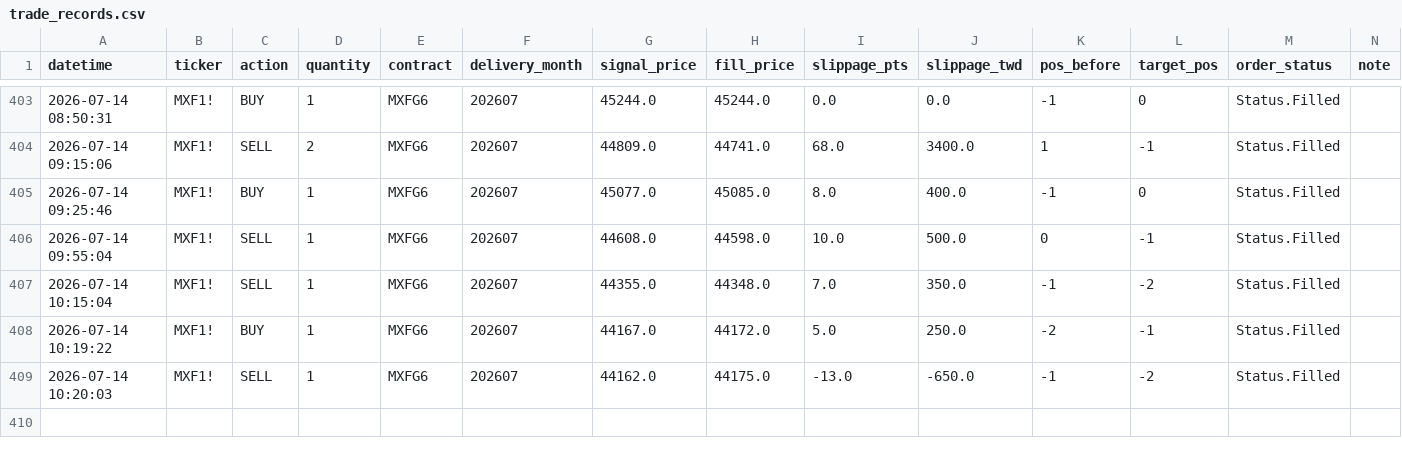
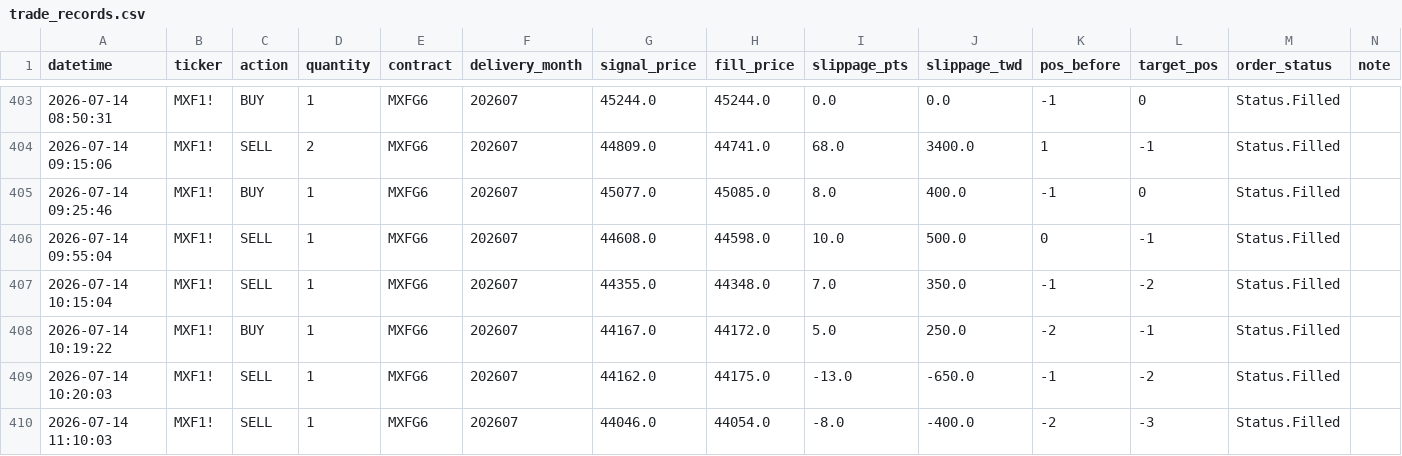
Before and after one commit to KevinYang515/trading-dashboard, a CSV file: logs/trade_records.csv, drawn as a sheet; only a part is shown, gaps mark what is left out; the diff names each change by its address in the sheet, - before the commit and + after, or states it on an @@ line.

```diff
--- a/logs/trade_records.csv
+++ b/logs/trade_records.csv
+row 410: 2026-07-14 11:10:03 | MXF1! | SELL | 1 | MXFG6 | 202607 | 44046.0 | 44054.0 | -8.0 | -400.0 | -2 | -3 | Status.Filled
```
Also changed, not shown: logs/webhook_raw.csv.
